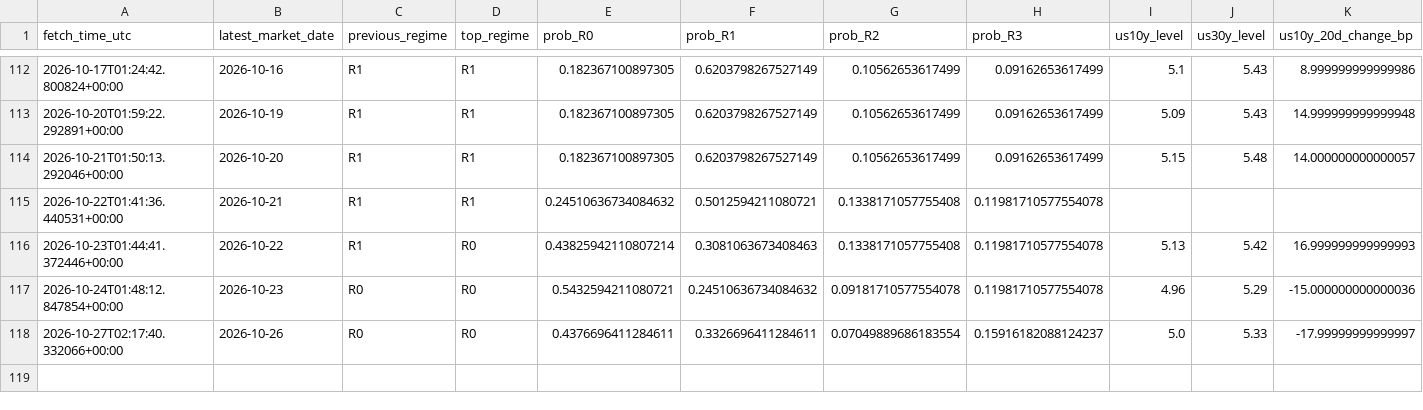
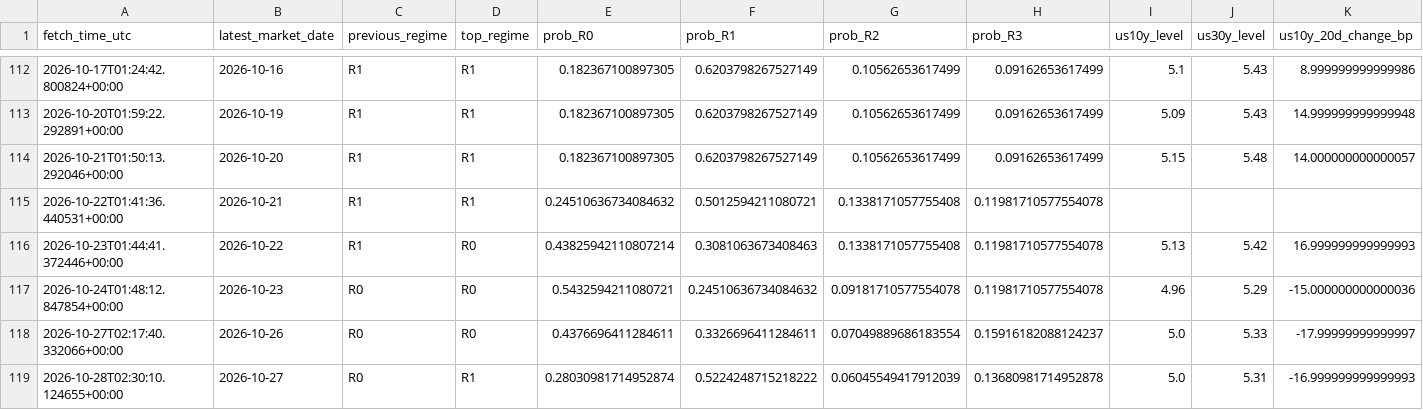
Before and after one commit to harryz77-ai/macro-regime-experiment, a CSV file: data/history.csv, drawn as a sheet; only a part is shown, gaps mark what is left out; rows hold the shown columns only; the diff names each change by its address in the sheet, - before the commit and + after, or states it on an @@ line.

```diff
--- a/data/history.csv
+++ b/data/history.csv
+row 119: 2026-10-28T02:30:10.124655+00:00 | 2026-10-27 | R0 | R1 | 0.28030981714952874 | 0.5224248715218222 | 0.06045549417912039 | 0.13680981714952878 | 5.0 | 5.31 | -16.999999999999993
```
Also changed, not shown: 2 other files.
